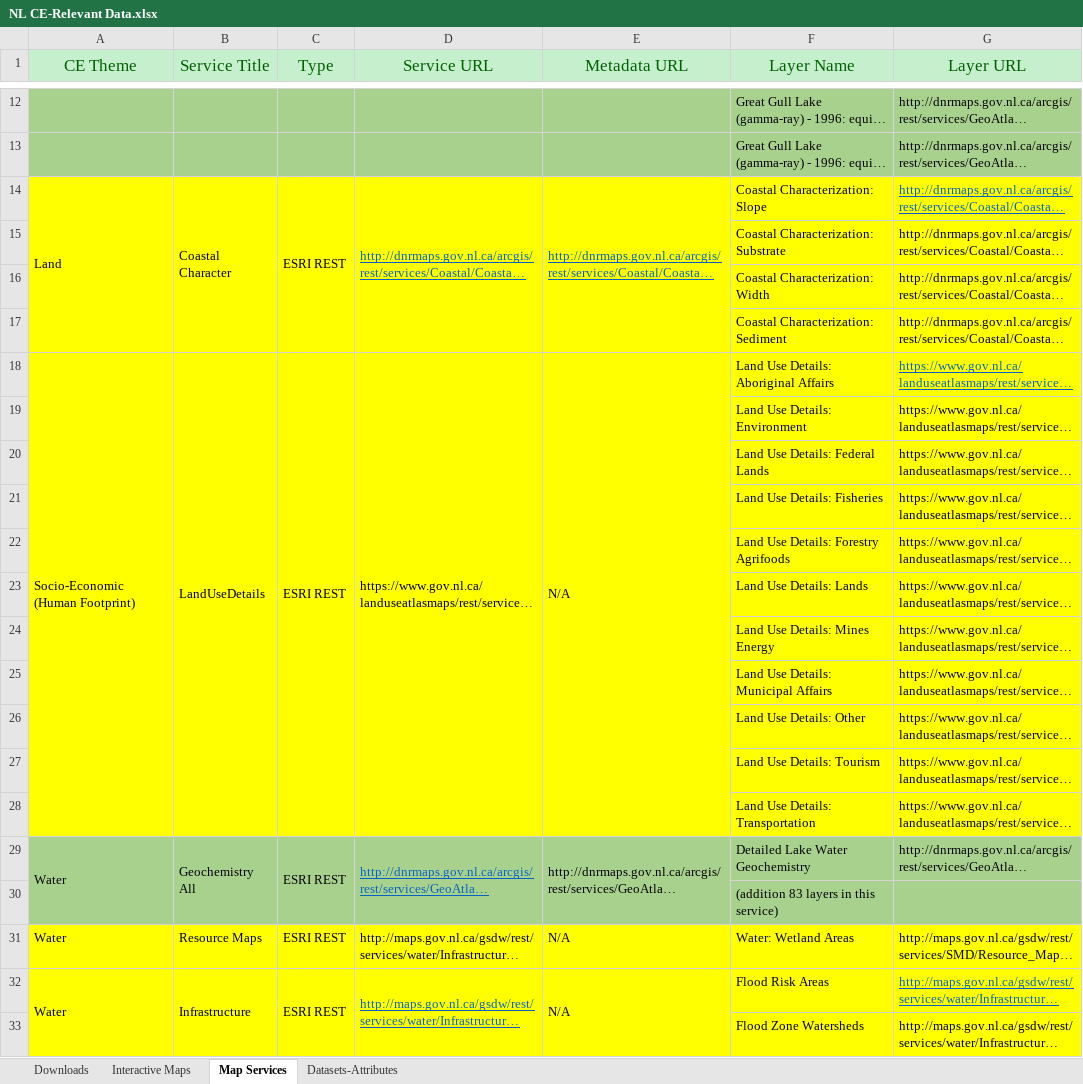
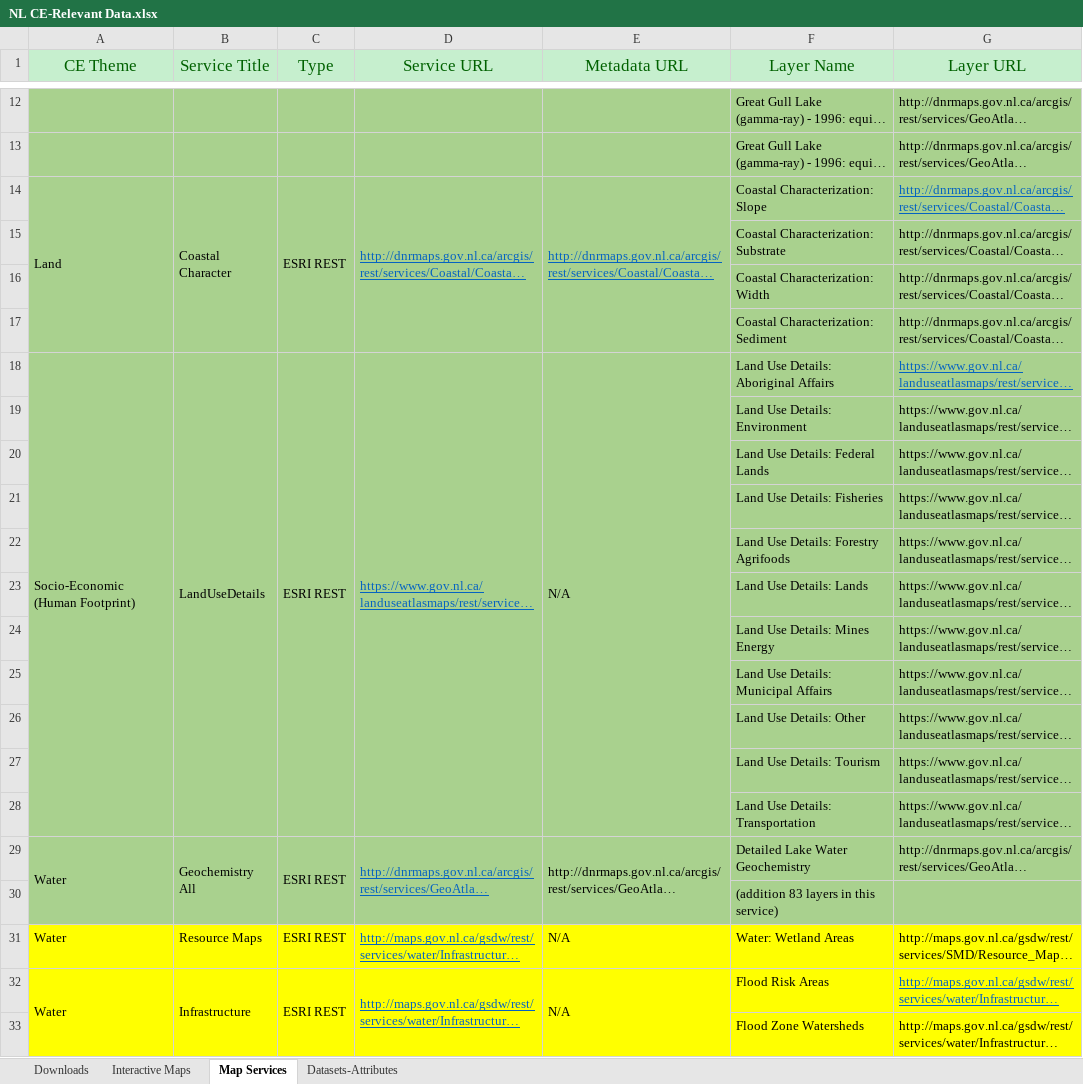
Before and after one commit to federal-geospatial-platform/fgp-metadata-proxy, an Excel workbook: docs/NL CE-Relevant Data.xlsx, sheet Map Services, drawn as a sheet; only a part is shown, gaps mark what is left out; long unchanged cells end in …; values as stored, in another font and other column widths than the file's, no borders; the diff names each change by its address in the sheet, - before the commit and + after, or states it on an @@ line.

```diff
--- a/docs/NL CE-Relevant Data.xlsx (sheet Map Services)
+++ b/docs/NL CE-Relevant Data.xlsx (sheet Map Services)
-A14:G28 fill: #FFFF00
+A14:G28 fill: #A9D18E
@@ D18 underline: off → on, text colour: black → #0563C1 @@
@@ D31 underline: off → on, text colour: black → #0563C1 @@
```
Also changed, not shown: sheet Datasets-Attributes, docs/NL-Datasets-Attributes.xlsx.
